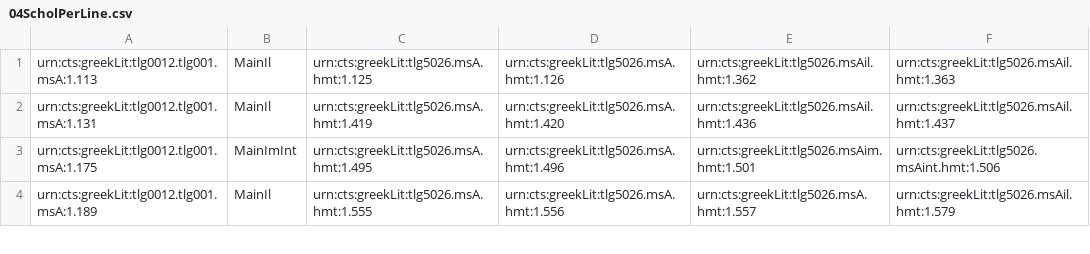
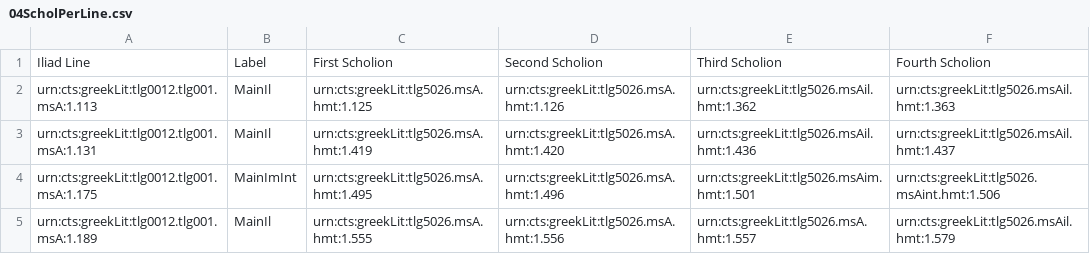
Before and after one commit to cjschu17/Thesis2016-2017, a CSV file: Data/ScholiaOverlap/Indices/04ScholPerLine.csv, drawn as a sheet; only a part is shown.

Commit message:
Update 04ScholPerLine.csv

```diff
--- a/Data/ScholiaOverlap/Indices/04ScholPerLine.csv
+++ b/Data/ScholiaOverlap/Indices/04ScholPerLine.csv
@@ -1 +1,2 @@
+Iliad Line,Label,First Scholion,Second Scholion,Third Scholion,Fourth Scholion
 urn:cts:greekLit:tlg0012.tlg001.msA:1.113,MainIl,urn:cts:greekLit:tlg5026.msA.hmt:1.125,urn:cts:greekLit:tlg5026.msA.hmt:1.126,urn:cts:greekLit:tlg5026.msAil.hmt:1.362,urn:cts:greekLit:tlg5026.msAil.hmt:1.363
```
